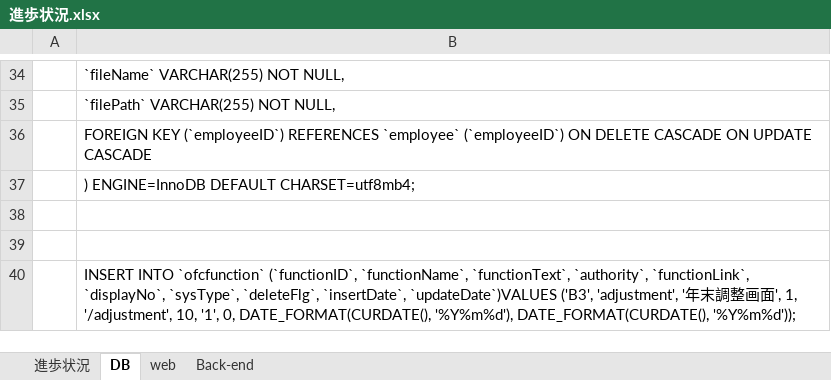
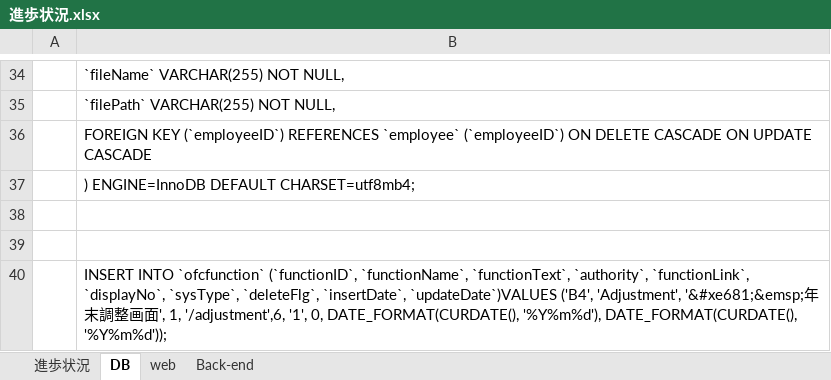
Before and after one commit to softtechSoft/emsm, an Excel workbook: DOC/教育/個人/楊/進歩状況.xlsx, sheet DB, drawn as a sheet; only a part is shown, gaps mark what is left out; values as stored, in another font and other column widths than the file's, no borders; the diff names each change by its address in the sheet, - before the commit and + after, or states it on an @@ line.

```diff
--- a/DOC/教育/個人/楊/進歩状況.xlsx (sheet DB)
+++ b/DOC/教育/個人/楊/進歩状況.xlsx (sheet DB)
-B40: …`insertDate`, `updateDate`)VALUES ('B3', 'adjustment', '年末調整画面', 1, '/adjustment', 10, '1', 0,…
+B40: …`insertDate`, `updateDate`)VALUES ('B4', 'Adjustment', '&#xe681;&emsp;年末調整画面', 1, '/adjustment',6, '1', 0,…
```
Also changed, not shown: sheet Back-end, sheet 進歩状況, charts or pictures.
